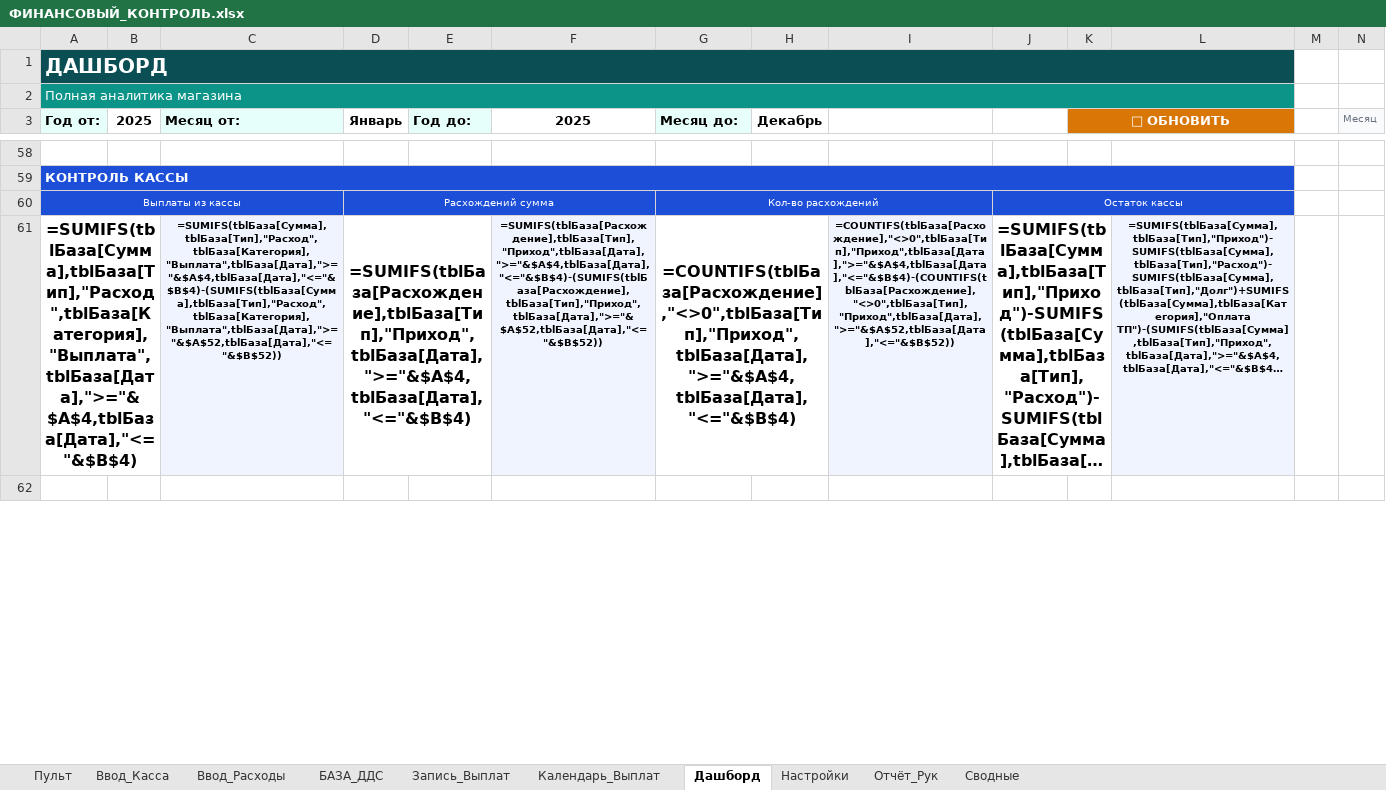
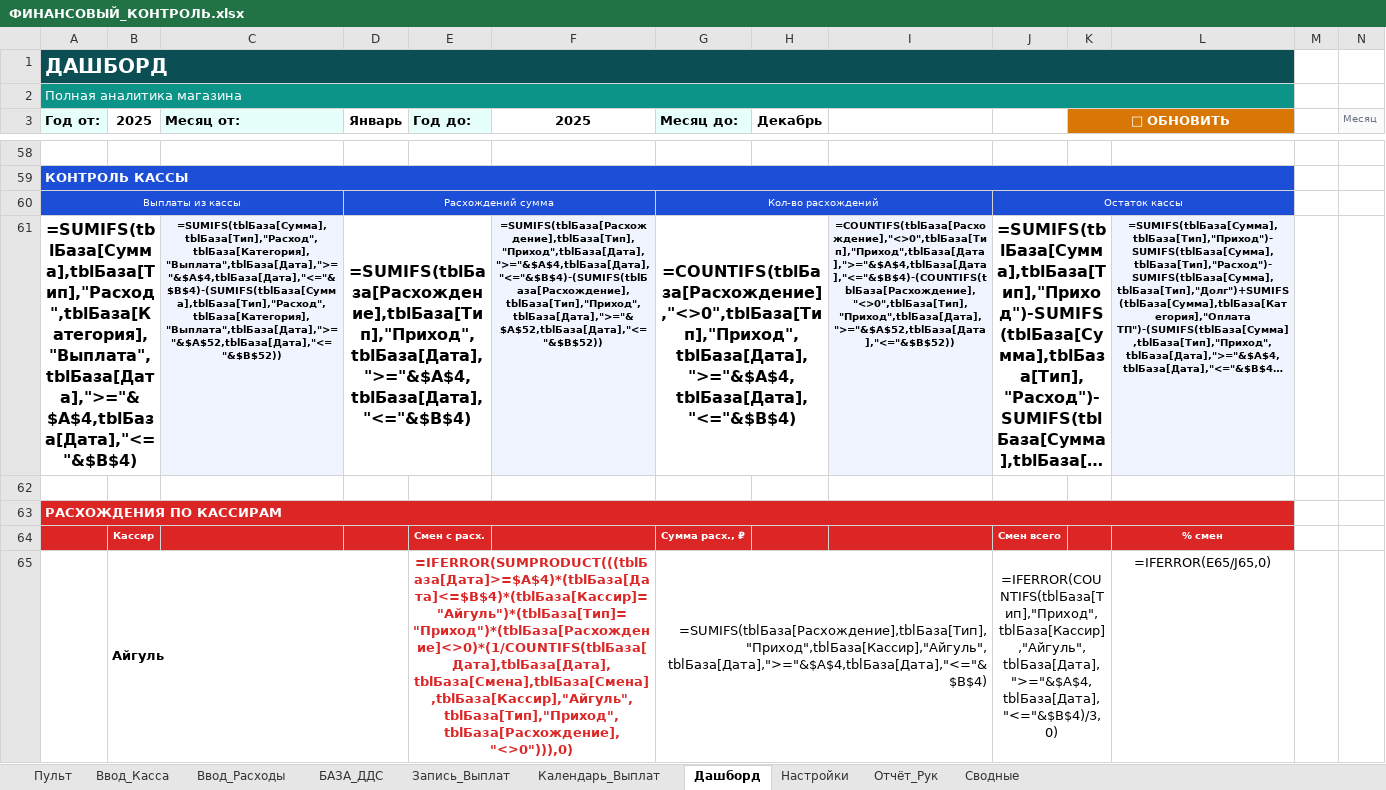
Before and after one commit to dexauron/Auron, an Excel workbook: ФИНАНСОВЫЙ_КОНТРОЛЬ.xlsx, sheet Дашборд, drawn as a sheet; only a part is shown, gaps mark what is left out; long unchanged cells end in …; values as stored, in another font and other column widths than the file's, no borders; formulas without a stored value are shown as written; charts and pictures not drawn; rows hold the shown columns only; the diff covers the shown part only; the diff names each change by its address in the sheet, - before the commit and + after, or states it on an @@ line.

```diff
--- a/ФИНАНСОВЫЙ_КОНТРОЛЬ.xlsx (sheet Дашборд)
+++ b/ФИНАНСОВЫЙ_КОНТРОЛЬ.xlsx (sheet Дашборд)
+row 63: РАСХОЖДЕНИЯ ПО КАССИРАМ
+row 64:  | Кассир |  |  | Смен с расх. |  | Сумма расх., ₽ |  |  | Смен всего |  | % смен
+row 65:  | Айгуль |  |  | =IFERROR(SUMPRODUCT(((tblБаза[Дата]>=$A$4)*(tblБаза[Дата]<=$B$4)*(tblБаза[Кассир]="Айгуль")*(tblБаза[Тип]="Приход")*(tblБаза[Расхождение]<>0)*(1/COUNTIFS(tblБаза[Дата],tblБаза[Дата],tblБаза[Смена],tblБаза[Смена],tblБаза[Кассир],"Айгуль",tblБаза[Тип],"Приход",tblБаза[Расхождение],"<>0"))),0) |  | =SUMIFS(tblБаза[Расхождение],tblБаза[Тип],"Приход",tblБаза[Кассир],"Айгуль",tblБаза[Дата],">="&$A$4,tblБаза[Дата],"<="&$B$4) |  |  | =IFERROR(COUNTIFS(tblБаза[Тип],"Приход",tblБаза[Кассир],"Айгуль",tblБаза[Дата],">="&$A$4,tblБаза[Дата],"<="&$B$4)/3,0) |  | =IFERROR(E65/J65,0)
```
Also changed, not shown: 5 added rows elsewhere in this sheet, sheet Ввод_Касса, charts or pictures, 2 other files.
